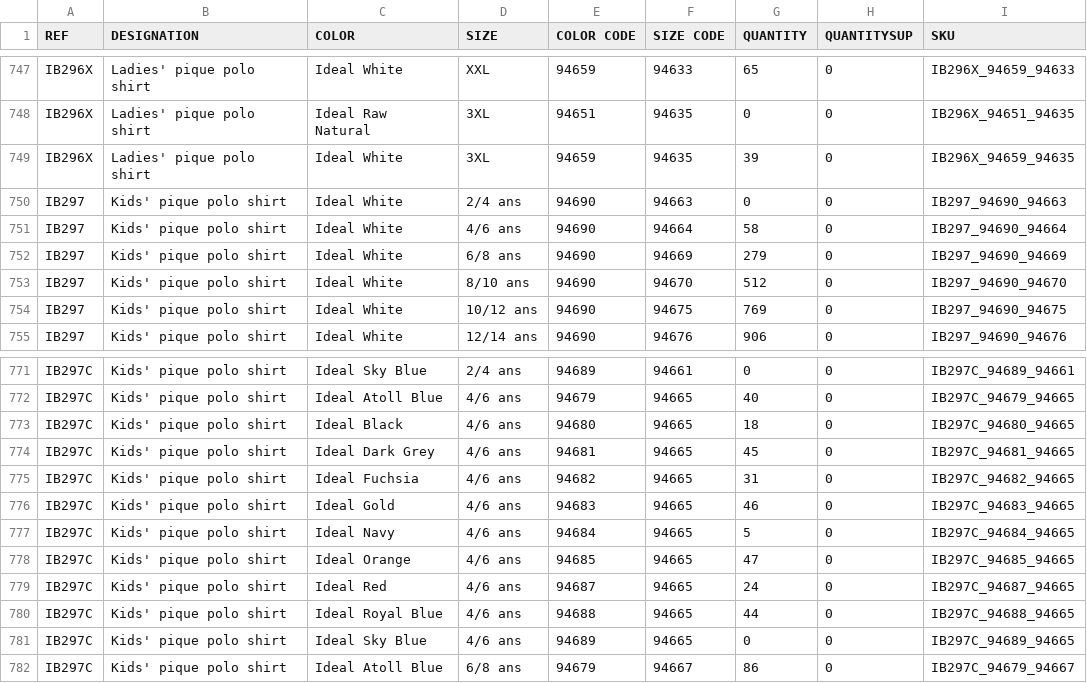
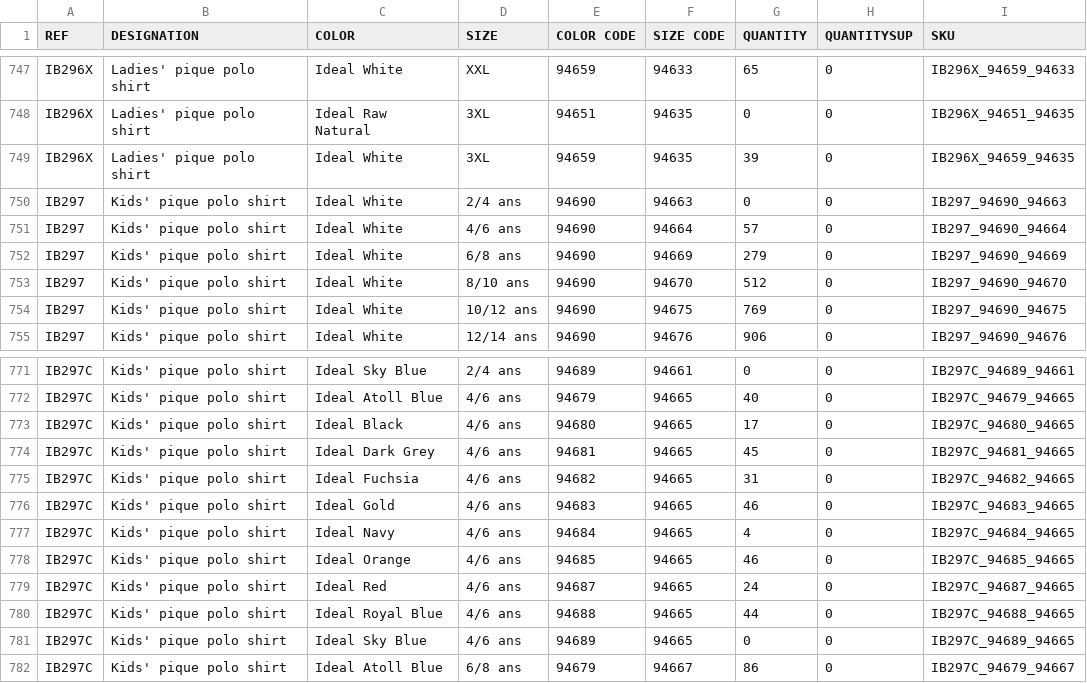
Before and after one commit to PerrinT31/iDealBasic-Stock, a CSV file: public/IDEAL_BASIC_BRANDS_STOCKWEB_IBB.csv, drawn as a sheet; only a part is shown, gaps mark what is left out.

Commit message:
Mise à jour quotidienne du CSV Stock Web iDeal Basic

```diff
--- a/public/IDEAL_BASIC_BRANDS_STOCKWEB_IBB.csv
+++ b/public/IDEAL_BASIC_BRANDS_STOCKWEB_IBB.csv
@@ -750,3 +750,3 @@ IB296X;Ladies' pique polo shirt;Ideal White;3XL;94659;94635;39;0;IB296X_94659_94
 IB297;Kids' pique polo shirt;Ideal White;2/4 ans;94690;94663;0;0;IB297_94690_94663
-IB297;Kids' pique polo shirt;Ideal White;4/6 ans;94690;94664;58;0;IB297_94690_94664
+IB297;Kids' pique polo shirt;Ideal White;4/6 ans;94690;94664;57;0;IB297_94690_94664
 IB297;Kids' pique polo shirt;Ideal White;6/8 ans;94690;94669;279;0;IB297_94690_94669
@@ -772,3 +772,3 @@ IB297C;Kids' pique polo shirt;Ideal Sky Blue;2/4 ans;94689;94661;0;0;IB297C_9468
 IB297C;Kids' pique polo shirt;Ideal Atoll Blue;4/6 ans;94679;94665;40;0;IB297C_94679_94665
-IB297C;Kids' pique polo shirt;Ideal Black;4/6 ans;94680;94665;18;0;IB297C_94680_94665
+IB297C;Kids' pique polo shirt;Ideal Black;4/6 ans;94680;94665;17;0;IB297C_94680_94665
 IB297C;Kids' pique polo shirt;Ideal Dark Grey;4/6 ans;94681;94665;45;0;IB297C_94681_94665
@@ -776,4 +776,4 @@ IB297C;Kids' pique polo shirt;Ideal Fuchsia;4/6 ans;94682;94665;31;0;IB297C_9468
 IB297C;Kids' pique polo shirt;Ideal Gold;4/6 ans;94683;94665;46;0;IB297C_94683_94665
-IB297C;Kids' pique polo shirt;Ideal Navy;4/6 ans;94684;94665;5;0;IB297C_94684_94665
-IB297C;Kids' pique polo shirt;Ideal Orange;4/6 ans;94685;94665;47;0;IB297C_94685_94665
+IB297C;Kids' pique polo shirt;Ideal Navy;4/6 ans;94684;94665;4;0;IB297C_94684_94665
+IB297C;Kids' pique polo shirt;Ideal Orange;4/6 ans;94685;94665;46;0;IB297C_94685_94665
 IB297C;Kids' pique polo shirt;Ideal Red;4/6 ans;94687;94665;24;0;IB297C_94687_94665
```
